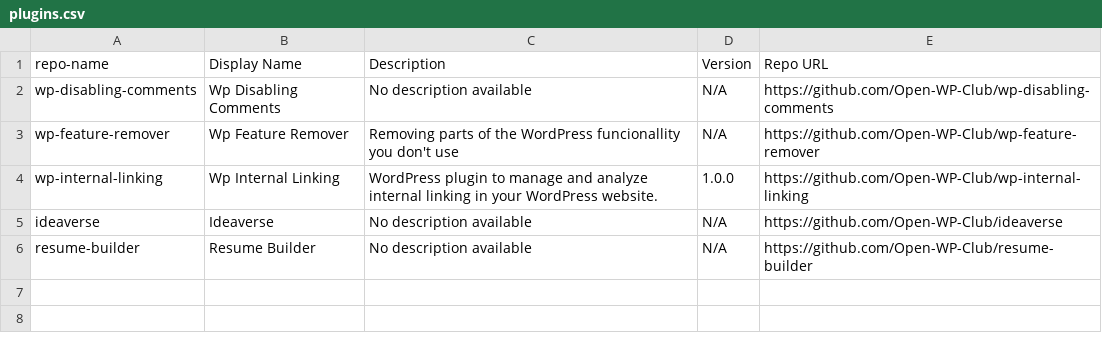
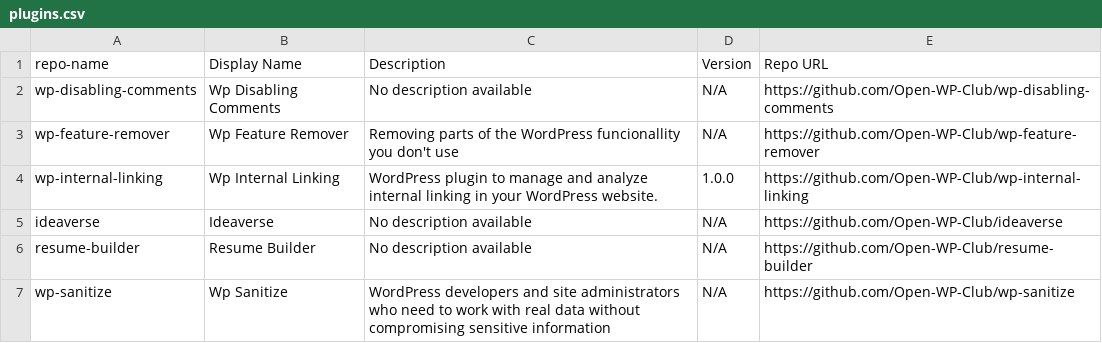
Before and after one commit to Open-WP-Club/.github, a CSV file: plugins.csv, drawn as a sheet; the diff names each change by its address in the sheet, - before the commit and + after, or states it on an @@ line.

```diff
--- a/plugins.csv
+++ b/plugins.csv
+row 7: wp-sanitize | Wp Sanitize | WordPress developers and site administrators who need to work with real data without compromising sensitive information | N/A | https://github.com/Open-WP-Club/wp-sanitize
```
